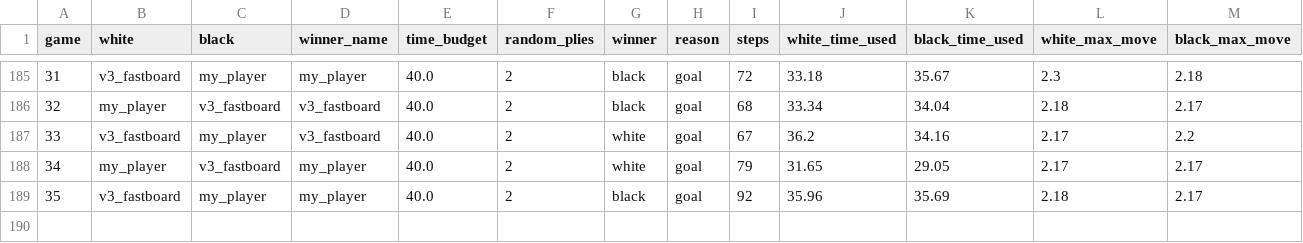
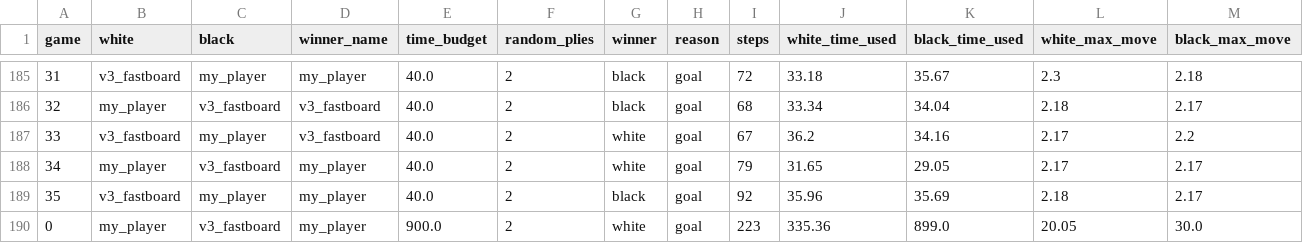
Before and after one commit to Anders0011/INF8175-Projet-equipe50, a CSV file: Quoridor/tools/results/my_player_vs_v3_fastboard.csv, drawn as a sheet; only a part is shown, gaps mark what is left out; rows hold the shown columns only; the diff names each change by its address in the sheet, - before the commit and + after, or states it on an @@ line.

```diff
--- a/Quoridor/tools/results/my_player_vs_v3_fastboard.csv
+++ b/Quoridor/tools/results/my_player_vs_v3_fastboard.csv
+row 190: 0 | my_player | v3_fastboard | my_player | 900.0 | 2 | white | goal | 223 | 335.36 | 899.0 | 20.05 | 30.0
```
Also changed, not shown: 29 other files.
